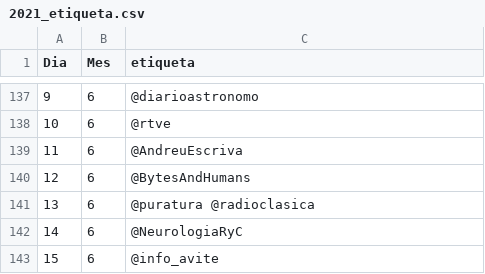
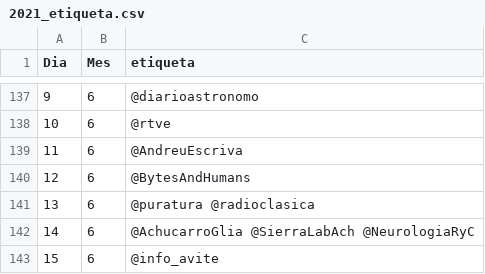
Before and after one commit to calendario-cientifico-escolar/calendario-cientifico-escolar.github.io, a CSV file: static/data/csv/2021_etiqueta.csv, drawn as a sheet; only a part is shown, gaps mark what is left out.

Commit message:
Update 2021_etiqueta.csv

```diff
--- a/static/data/csv/2021_etiqueta.csv
+++ b/static/data/csv/2021_etiqueta.csv
@@ -141,3 +141,3 @@ Dia,Mes,etiqueta
 13,6,@puratura @radioclasica
-14,6,@NeurologiaRyC
+14,6,@AchucarroGlia @SierraLabAch @NeurologiaRyC
 15,6,@info_avite
```
